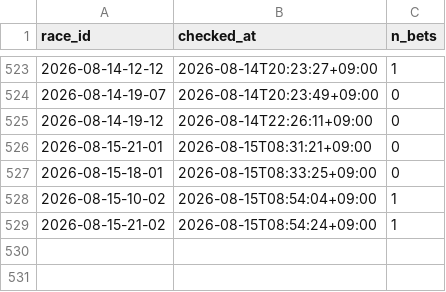
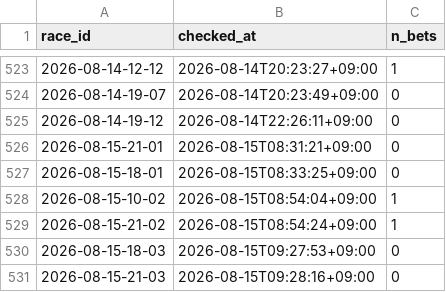
Before and after one commit to denden56-cloud/boatrace-papertrade, a CSV file: state/checked.csv, drawn as a sheet; only a part is shown, gaps mark what is left out; the diff names each change by its address in the sheet, - before the commit and + after, or states it on an @@ line.

```diff
--- a/state/checked.csv
+++ b/state/checked.csv
+row 530: 2026-08-15-18-03 | 2026-08-15T09:27:53+09:00 | 0
+row 531: 2026-08-15-21-03 | 2026-08-15T09:28:16+09:00 | 0
```
Also changed, not shown: state/beforeinfo.csv, state/odds/2026-08.csv, 1 other file.
